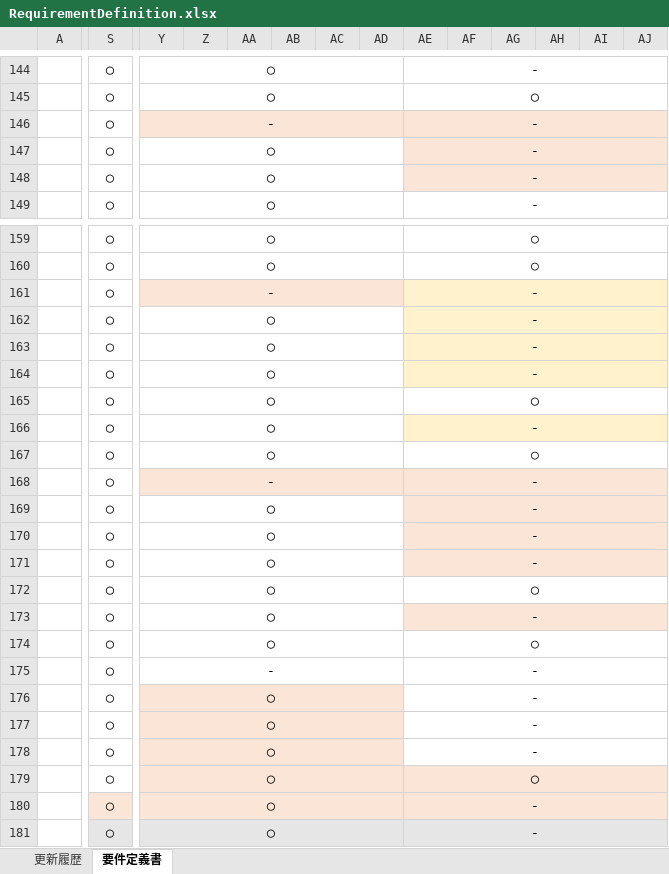
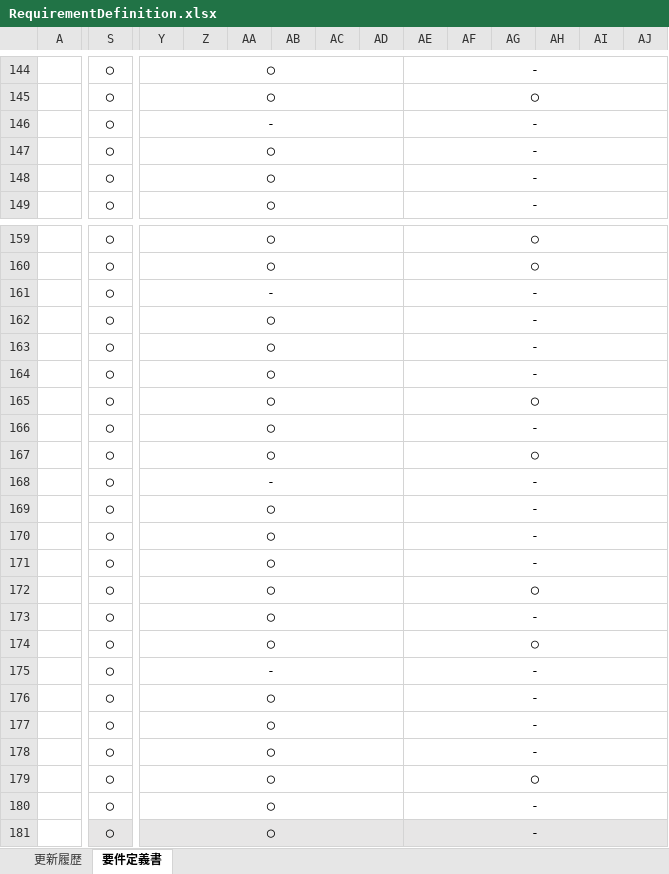
Before and after one commit to naoharu-tazawa/skrum, an Excel workbook: skrum_docs/02_SpecificationDocs/RequirementDefinition.xlsx, sheet 要件定義書, drawn as a sheet; only a part is shown, gaps mark what is left out; values as stored, in another font and other column widths than the file's, no borders; charts and pictures not drawn; the diff covers the shown part only; the diff names each change by its address in the sheet, - before the commit and + after, or states it on an @@ line.

```diff
--- a/skrum_docs/02_SpecificationDocs/RequirementDefinition.xlsx (sheet 要件定義書)
+++ b/skrum_docs/02_SpecificationDocs/RequirementDefinition.xlsx (sheet 要件定義書)
-Y146:AJ146 fill: #FBE5D6
+Y146:AJ146 fill: none
-AE147:AJ148 fill: #FBE5D6
+AE147:AJ148 fill: none
-Y161:AD161 fill: #FBE5D6
+Y161:AD161 fill: none
-AE161:AJ164 fill: #FFF2CC
+AE161:AJ164 fill: none
-AE166:AJ166 fill: #FFF2CC
+AE166:AJ166 fill: none
-Y168:AJ168 fill: #FBE5D6
+Y168:AJ168 fill: none
-AE169:AJ171 fill: #FBE5D6
+AE169:AJ171 fill: none
-AE173:AJ173 fill: #FBE5D6
+AE173:AJ173 fill: none
-Y176:AD178 fill: #FBE5D6
+Y176:AD178 fill: none
-Y179:AJ179 fill: #FBE5D6
+Y179:AJ179 fill: none
-S180:AJ180 fill: #FBE5D6
+S180:AJ180 fill: none
```
Also changed, not shown: cell formats elsewhere in this sheet, charts or pictures, 7 other files.
